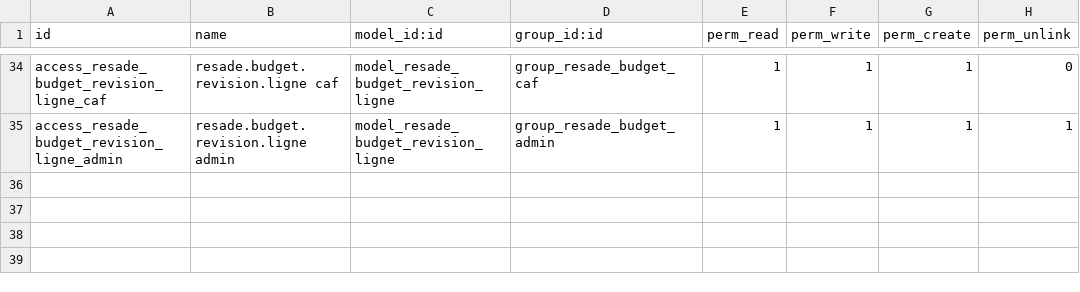
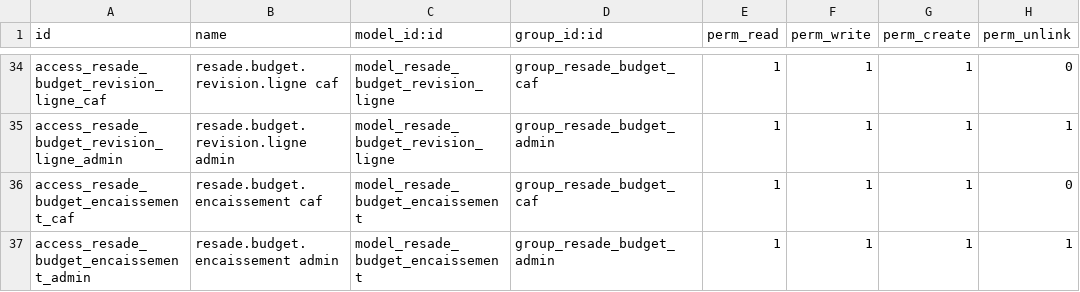
Before and after one commit to ITProgconquer/resade, a CSV file: resade_budget/security/ir.model.access.csv, drawn as a sheet; only a part is shown, gaps mark what is left out.

```diff
--- a/resade_budget/security/ir.model.access.csv
+++ b/resade_budget/security/ir.model.access.csv
@@ -35 +35,3 @@ access_resade_budget_revision_ligne_caf,resade.budget.revision.ligne caf,model_r
 access_resade_budget_revision_ligne_admin,resade.budget.revision.ligne admin,model_resade_budget_revision_ligne,group_resade_budget_admin,1,1,1,1
+access_resade_budget_encaissement_caf,resade.budget.encaissement caf,model_resade_budget_encaissement,group_resade_budget_caf,1,1,1,0
+access_resade_budget_encaissement_admin,resade.budget.encaissement admin,model_resade_budget_encaissement,group_resade_budget_admin,1,1,1,1
```
Also changed, not shown: 48 other files.
